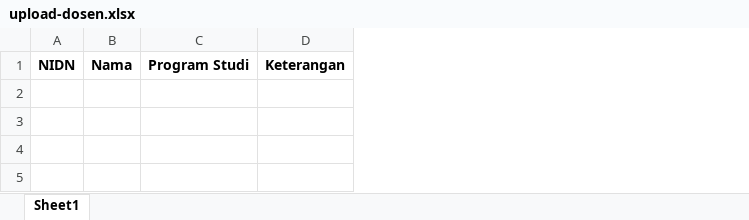
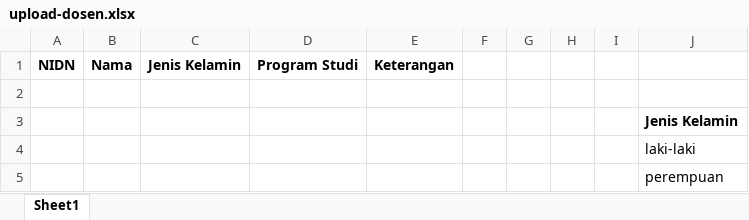
Before and after one commit to abdurrahmanshifa/monitoring-kuliah, an Excel workbook: public/excel/upload-dosen.xlsx, sheet Sheet1, drawn as a sheet; values as stored, in another font and other column widths than the file's, no borders; the diff names each change by its address in the sheet, - before the commit and + after, or states it on an @@ line.

```diff
--- a/public/excel/upload-dosen.xlsx (sheet Sheet1)
+++ b/public/excel/upload-dosen.xlsx (sheet Sheet1)
+column C, row 1: Jenis Kelamin
+column F, empty
+column G, empty
+column H, empty
+column I, empty
+column J, empty
+row 2: (empty)
+row 3:  |  |  |  |  |  |  |  |  | Jenis Kelamin
+row 4:  |  |  |  |  |  |  |  |  | laki-laki
+row 5:  |  |  |  |  |  |  |  |  | perempuan
```
Also changed, not shown: 21 other files.
